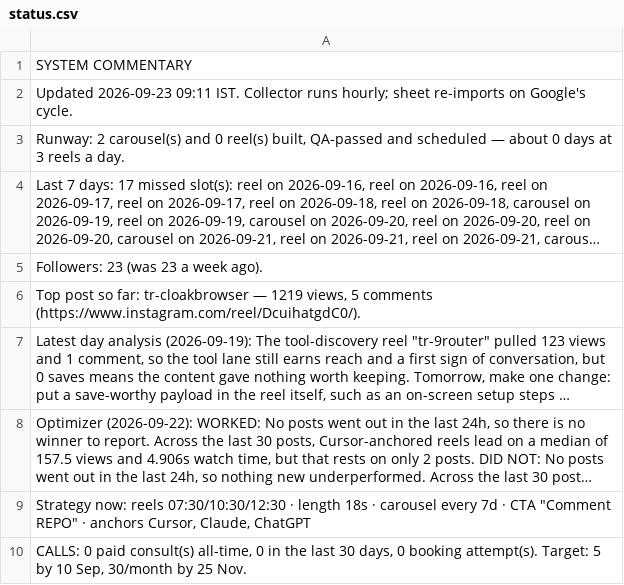
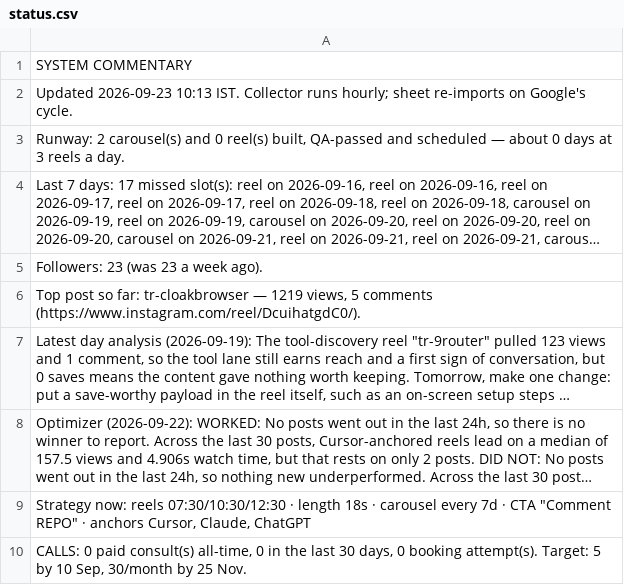
Before and after one commit to archit-akg13/architmittal.com, a CSV file: public/metrics/status.csv, drawn as a sheet; long unchanged cells end in ….

Commit message:
metrics: hourly snapshot [skip ci]

```diff
--- a/public/metrics/status.csv
+++ b/public/metrics/status.csv
@@ -1,3 +1,3 @@
 SYSTEM COMMENTARY
-Updated 2026-09-23 09:11 IST. Collector runs hourly; sheet re-imports on Google's cycle.
+Updated 2026-09-23 10:13 IST. Collector runs hourly; sheet re-imports on Google's cycle.
 "Runway: 2 carousel(s) and 0 reel(s) built, QA-passed and scheduled — about 0 days at 3 reels a day."
```
